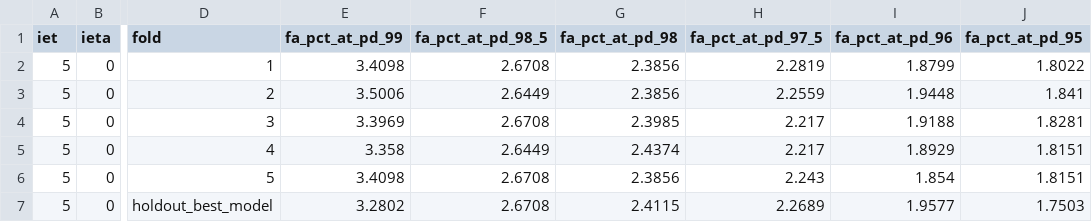
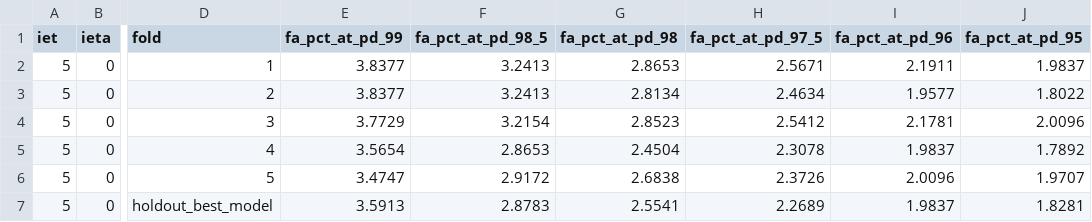
Before and after one commit to Felipe-Freire/cnn-optimization, a CSV file: results/mc21_13p6TeV.Zee.JF17.2sigma.5M/QCNN1D_KKT/iet5/ieta0/v2/evaluation/fa_workpoints_per_fold.csv, drawn as a sheet; only a part is shown, gaps mark what is left out; the diff names each change by its address in the sheet, - before the commit and + after, or states it on an @@ line.

```diff
--- a/results/mc21_13p6TeV.Zee.JF17.2sigma.5M/QCNN1D_KKT/iet5/ieta0/v2/evaluation/fa_workpoints_per_fold.csv
+++ b/results/mc21_13p6TeV.Zee.JF17.2sigma.5M/QCNN1D_KKT/iet5/ieta0/v2/evaluation/fa_workpoints_per_fold.csv
-E2 (fa_pct_at_pd_99): 3.4098
+E2 (fa_pct_at_pd_99): 3.8377
-F2 (fa_pct_at_pd_98_5): 2.6708
+F2 (fa_pct_at_pd_98_5): 3.2413
-G2 (fa_pct_at_pd_98): 2.3856
+G2 (fa_pct_at_pd_98): 2.8653
-H2 (fa_pct_at_pd_97_5): 2.2819
+H2 (fa_pct_at_pd_97_5): 2.5671
-I2 (fa_pct_at_pd_96): 1.8799
+I2 (fa_pct_at_pd_96): 2.1911
-J2 (fa_pct_at_pd_95): 1.8022
+J2 (fa_pct_at_pd_95): 1.9837
-E3 (fa_pct_at_pd_99): 3.5006
+E3 (fa_pct_at_pd_99): 3.8377
-F3 (fa_pct_at_pd_98_5): 2.6449
+F3 (fa_pct_at_pd_98_5): 3.2413
-G3 (fa_pct_at_pd_98): 2.3856
+G3 (fa_pct_at_pd_98): 2.8134
-H3 (fa_pct_at_pd_97_5): 2.2559
+H3 (fa_pct_at_pd_97_5): 2.4634
-I3 (fa_pct_at_pd_96): 1.9448
+I3 (fa_pct_at_pd_96): 1.9577
-J3 (fa_pct_at_pd_95): 1.841
+J3 (fa_pct_at_pd_95): 1.8022
-E4 (fa_pct_at_pd_99): 3.3969
+E4 (fa_pct_at_pd_99): 3.7729
-F4 (fa_pct_at_pd_98_5): 2.6708
+F4 (fa_pct_at_pd_98_5): 3.2154
-G4 (fa_pct_at_pd_98): 2.3985
+G4 (fa_pct_at_pd_98): 2.8523
-H4 (fa_pct_at_pd_97_5): 2.217
+H4 (fa_pct_at_pd_97_5): 2.5412
-I4 (fa_pct_at_pd_96): 1.9188
+I4 (fa_pct_at_pd_96): 2.1781
-J4 (fa_pct_at_pd_95): 1.8281
+J4 (fa_pct_at_pd_95): 2.0096
-E5 (fa_pct_at_pd_99): 3.358
+E5 (fa_pct_at_pd_99): 3.5654
-F5 (fa_pct_at_pd_98_5): 2.6449
+F5 (fa_pct_at_pd_98_5): 2.8653
-G5 (fa_pct_at_pd_98): 2.4374
+G5 (fa_pct_at_pd_98): 2.4504
-H5 (fa_pct_at_pd_97_5): 2.217
+H5 (fa_pct_at_pd_97_5): 2.3078
-I5 (fa_pct_at_pd_96): 1.8929
+I5 (fa_pct_at_pd_96): 1.9837
-J5 (fa_pct_at_pd_95): 1.8151
+J5 (fa_pct_at_pd_95): 1.7892
-E6 (fa_pct_at_pd_99): 3.4098
+E6 (fa_pct_at_pd_99): 3.4747
-F6 (fa_pct_at_pd_98_5): 2.6708
+F6 (fa_pct_at_pd_98_5): 2.9172
-G6 (fa_pct_at_pd_98): 2.3856
+G6 (fa_pct_at_pd_98): 2.6838
-H6 (fa_pct_at_pd_97_5): 2.243
+H6 (fa_pct_at_pd_97_5): 2.3726
-I6 (fa_pct_at_pd_96): 1.854
+I6 (fa_pct_at_pd_96): 2.0096
-J6 (fa_pct_at_pd_95): 1.8151
+J6 (fa_pct_at_pd_95): 1.9707
-E7 (fa_pct_at_pd_99): 3.2802
+E7 (fa_pct_at_pd_99): 3.5913
-F7 (fa_pct_at_pd_98_5): 2.6708
+F7 (fa_pct_at_pd_98_5): 2.8783
-G7 (fa_pct_at_pd_98): 2.4115
+G7 (fa_pct_at_pd_98): 2.5541
-I7 (fa_pct_at_pd_96): 1.9577
+I7 (fa_pct_at_pd_96): 1.9837
-J7 (fa_pct_at_pd_95): 1.7503
+J7 (fa_pct_at_pd_95): 1.8281
```
Also changed, not shown: results/mc21_13p6TeV.Zee.JF17.2sigma.5M/QCNN1D_KKT/iet5/ieta0/v2/history/training_history.csv, results/mc21_13p6TeV.Zee.JF17.2sigma.5M/QCNN1D_KKT/iet5/ieta0/v2/metadata/cross_validation_results.csv, 28 other files.
